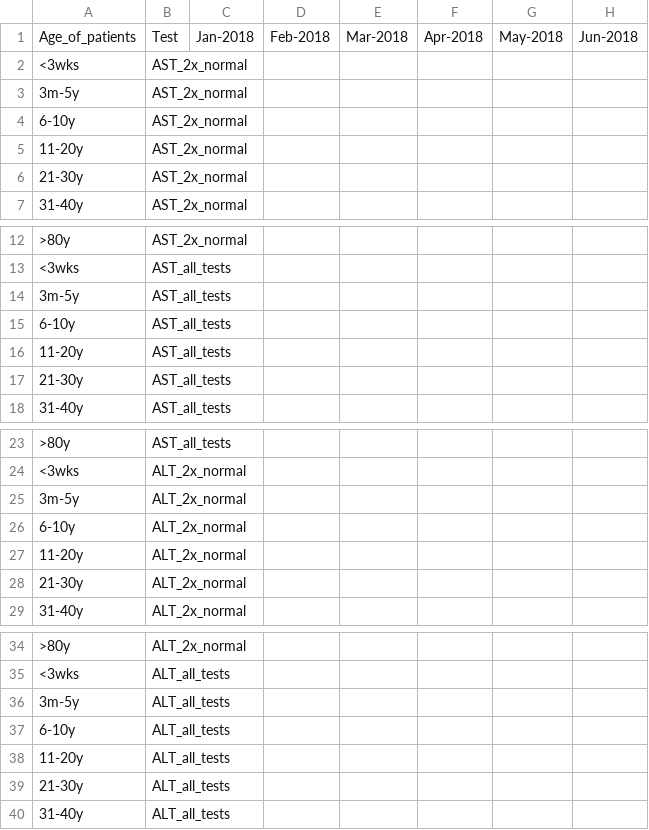
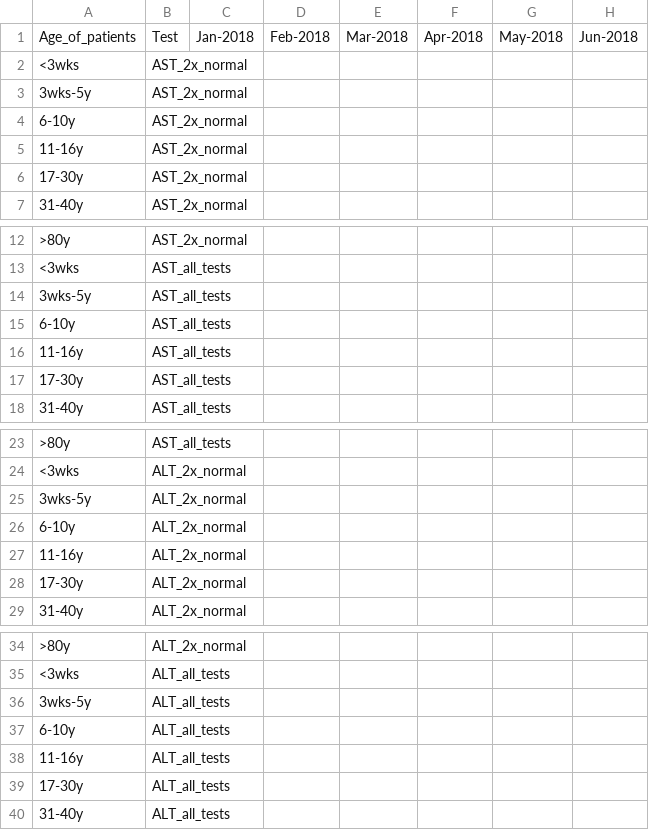
Before and after one commit to isaric4c/isaric4c.github.io, a CSV file: liver/template.csv, drawn as a sheet; only a part is shown, gaps mark what is left out; the diff names each change by its address in the sheet, - before the commit and + after, or states it on an @@ line.

Commit message:
liver

```diff
--- a/liver/template.csv
+++ b/liver/template.csv
-A3: 3m-5y
+A3: 3wks-5y
-A5: 11-20y
+A5: 11-16y
-A6: 21-30y
+A6: 17-30y
-A14: 3m-5y
+A14: 3wks-5y
-A16: 11-20y
+A16: 11-16y
-A17: 21-30y
+A17: 17-30y
-A25: 3m-5y
+A25: 3wks-5y
-A27: 11-20y
+A27: 11-16y
-A28: 21-30y
+A28: 17-30y
-A36: 3m-5y
+A36: 3wks-5y
-A38: 11-20y
+A38: 11-16y
-A39: 21-30y
+A39: 17-30y
```
Also changed, not shown: 1 other file.
